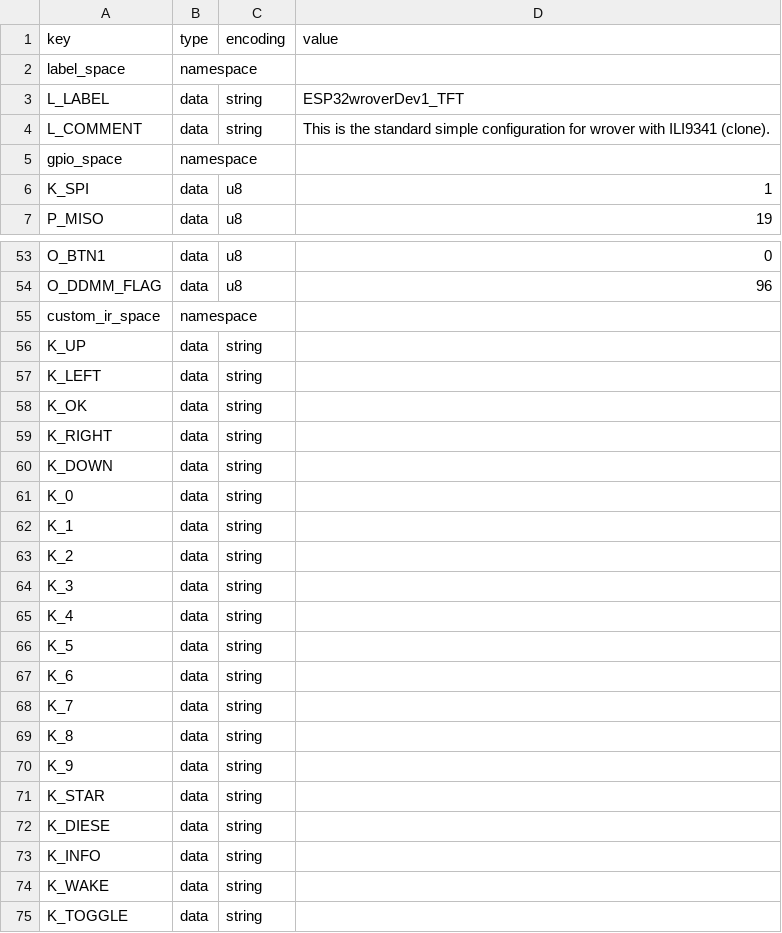
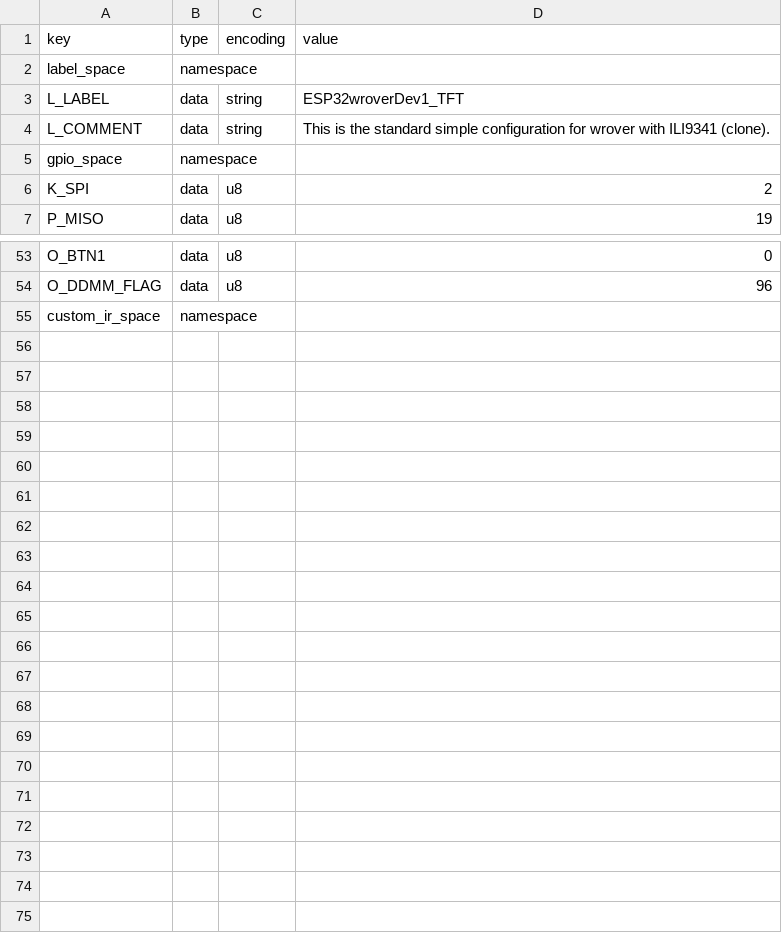
Before and after one commit to Adhelor/KaRadio32_4, a CSV file: boards/MyWrover.csv, drawn as a sheet; only a part is shown, gaps mark what is left out; the diff covers the shown part only.

```diff
--- a/boards/MyWrover.csv
+++ b/boards/MyWrover.csv
@@ -5,3 +5,3 @@ L_COMMENT,data,string,This is the standard simple configuration for wrover with
 gpio_space,namespace,,
-K_SPI,data,u8,1
+K_SPI,data,u8,2
 P_MISO,data,u8,19
@@ -55,21 +55 @@ O_DDMM_FLAG,data,u8,96
 custom_ir_space,namespace,,
-K_UP,data,string,
-K_LEFT,data,string,
-K_OK,data,string,
-K_RIGHT,data,string,
-K_DOWN,data,string,
-K_0,data,string,
-K_1,data,string,
-K_2,data,string,
-K_3,data,string,
-K_4,data,string,
-K_5,data,string,
-K_6,data,string,
-K_7,data,string,
-K_8,data,string,
-K_9,data,string,
-K_STAR,data,string,
-K_DIESE,data,string,
-K_INFO,data,string,
-K_WAKE,data,string,
-K_TOGGLE,data,string,
```
Also changed, not shown: 3 edited cells elsewhere in this file, boards/MyWroverTouch.csv, 14 other files.
